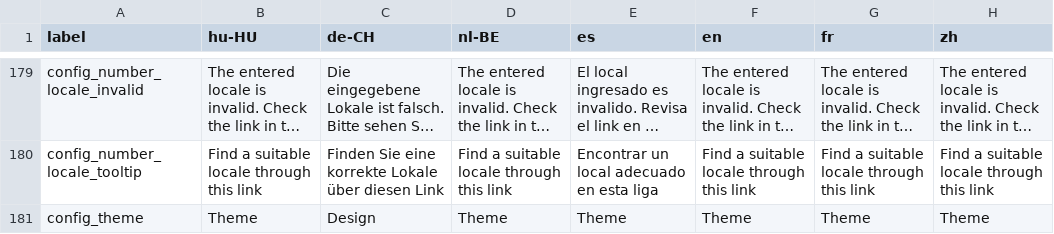
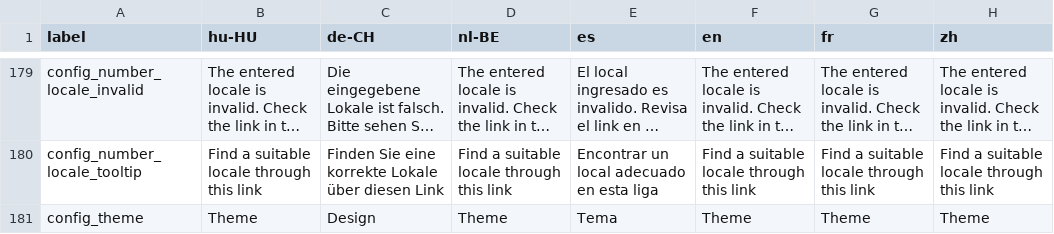
Before and after one commit to Darli963/sistema-inventario-ventas, a CSV file: translations/config_lang.csv, drawn as a sheet; only a part is shown, gaps mark what is left out; long unchanged cells end in …; the diff names each change by its address in the sheet, - before the commit and + after, or states it on an @@ line.

Commit message:
Update Spanish translation (#750)

```diff
--- a/translations/config_lang.csv
+++ b/translations/config_lang.csv
-E181 (es): Theme
+E181 (es): Tema
```
Also changed, not shown: 2 other files.
